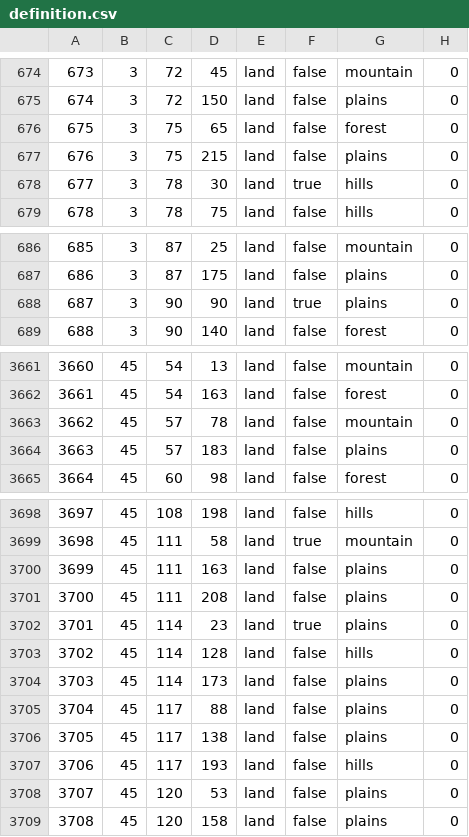
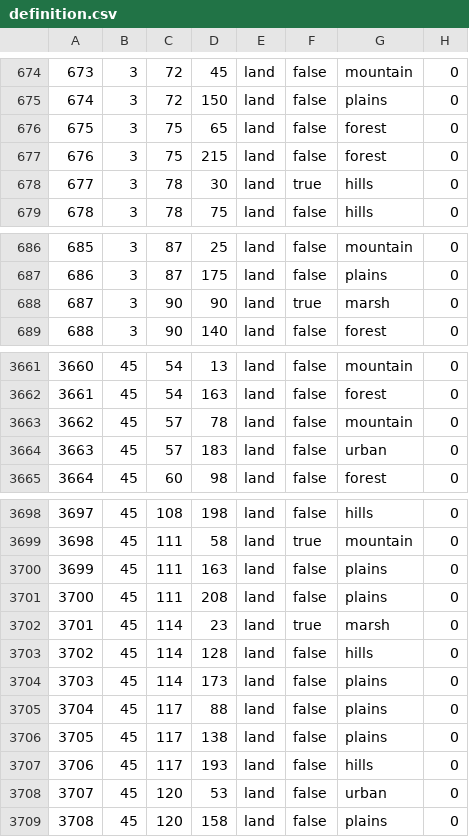
Before and after one commit to reivehnFliyt/hecking-gorgeous-overhaul, a CSV file: map/definition.csv, drawn as a sheet; only a part is shown, gaps mark what is left out; the diff covers the shown part only.

```diff
--- a/map/definition.csv
+++ b/map/definition.csv
@@ -676,3 +676,3 @@
 675;3;75;65;land;false;forest;0
-676;3;75;215;land;false;plains;0
+676;3;75;215;land;false;forest;0
 677;3;78;30;land;true;hills;0
@@ -687,3 +687,3 @@
 686;3;87;175;land;false;plains;0
-687;3;90;90;land;true;plains;0
+687;3;90;90;land;true;marsh;0
 688;3;90;140;land;false;forest;0
@@ -3663,3 +3663,3 @@
 3662;45;57;78;land;false;mountain;0
-3663;45;57;183;land;false;plains;0
+3663;45;57;183;land;false;urban;0
 3664;45;60;98;land;false;forest;0
@@ -3701,3 +3701,3 @@
 3700;45;111;208;land;false;plains;0
-3701;45;114;23;land;true;plains;0
+3701;45;114;23;land;true;marsh;0
 3702;45;114;128;land;false;hills;0
@@ -3707,3 +3707,3 @@
 3706;45;117;193;land;false;hills;0
-3707;45;120;53;land;false;plains;0
+3707;45;120;53;land;false;urban;0
 3708;45;120;158;land;false;plains;0
```
Also changed, not shown: 7 edited cells elsewhere in this file, 2 other files.
